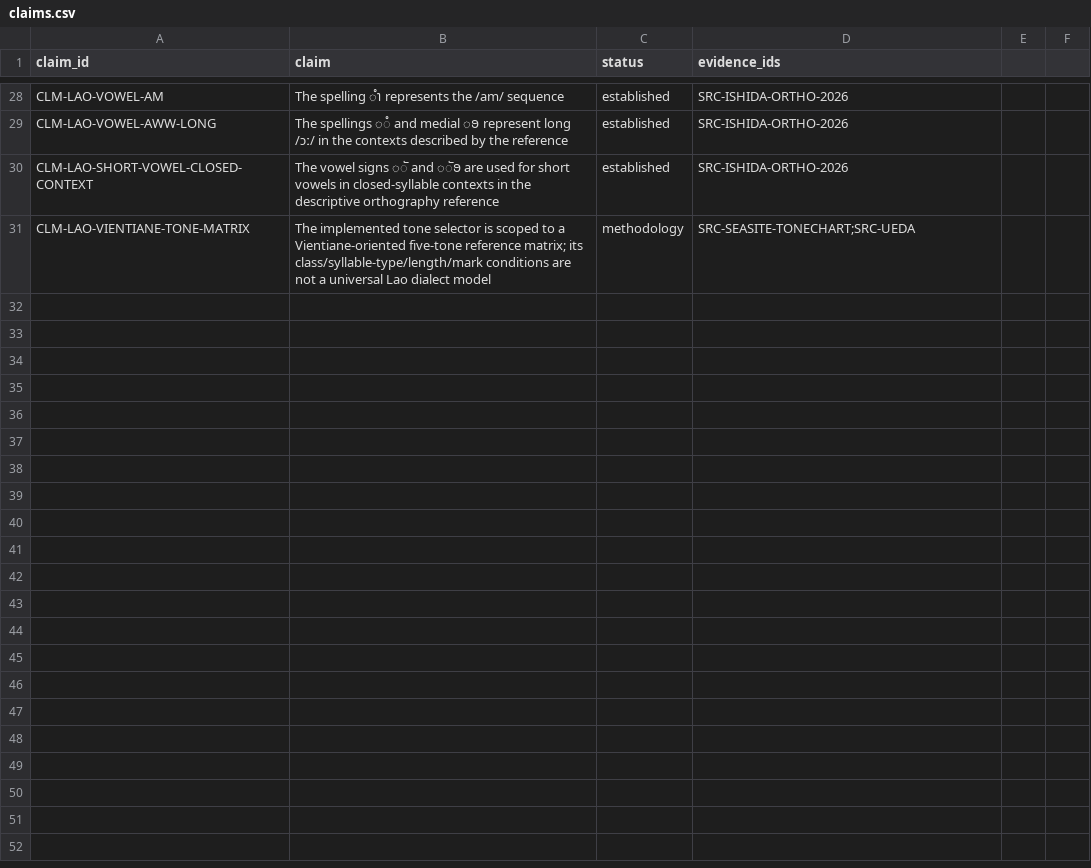
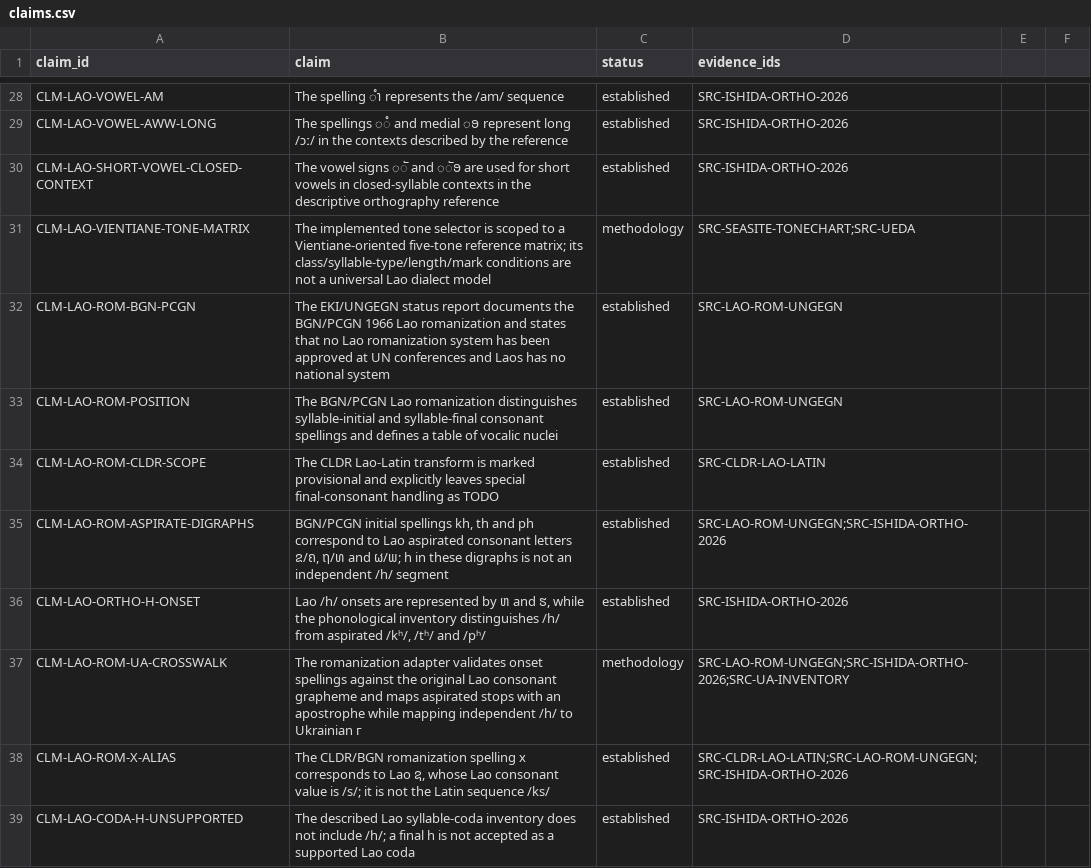
Before and after one commit to ClippyFirst/Lao-Ukrainian-Phonetic-System, a CSV file: data/evidence/claims.csv, drawn as a sheet; only a part is shown, gaps mark what is left out; the diff covers the shown part only; the diff names each change by its address in the sheet, - before the commit and + after, or states it on an @@ line.

Commit message:
feat: add source-aware Lao romanization to Ukrainian mode
Preserve the IPA-first phonetic route and add a separately labeled, bounded syllable adapter for provisional CLDR/BGN romanization. Include source-onset, vowel-ID and coda cross-checks; silent-hoa handling; evidence registry updates; Ukrainian /ʃt͡ʃ/ → щ longest-match adaptation; regression tests and handoff updates. Linguistic and visual QA limitations remain documented.

```diff
--- a/data/evidence/claims.csv
+++ b/data/evidence/claims.csv
+row 32: CLM-LAO-ROM-BGN-PCGN | The EKI/UNGEGN status report documents the BGN/PCGN 1966 Lao romanization and states that no Lao romanization system has been approved at UN conferences and Laos has no national system | established | SRC-LAO-ROM-UNGEGN
+row 33: CLM-LAO-ROM-POSITION | The BGN/PCGN Lao romanization distinguishes syllable-initial and syllable-final consonant spellings and defines a table of vocalic nuclei | established | SRC-LAO-ROM-UNGEGN
+row 34: CLM-LAO-ROM-CLDR-SCOPE | The CLDR Lao-Latin transform is marked provisional and explicitly leaves special final-consonant handling as TODO | established | SRC-CLDR-LAO-LATIN
+row 35: CLM-LAO-ROM-ASPIRATE-DIGRAPHS | BGN/PCGN initial spellings kh, th and ph correspond to Lao aspirated consonant letters ຂ/ຄ, ຖ/ທ and ຜ/ພ; h in these digraphs is not an independent /h/ segment | established | SRC-LAO-ROM-UNGEGN;SRC-ISHIDA-ORTHO-2026
+row 36: CLM-LAO-ORTHO-H-ONSET | Lao /h/ onsets are represented by ຫ and ຮ, while the phonological inventory distinguishes /h/ from aspirated /kʰ/, /tʰ/ and /pʰ/ | established | SRC-ISHIDA-ORTHO-2026
+row 37: CLM-LAO-ROM-UA-CROSSWALK | The romanization adapter validates onset spellings against the original Lao consonant grapheme and maps aspirated stops with an apostrophe while mapping independent /h/ to Ukrainian г | methodology | SRC-LAO-ROM-UNGEGN;SRC-ISHIDA-ORTHO-2026;SRC-UA-INVENTORY
+row 38: CLM-LAO-ROM-X-ALIAS | The CLDR/BGN romanization spelling x corresponds to Lao ຊ, whose Lao consonant value is /s/; it is not the Latin sequence /ks/ | established | SRC-CLDR-LAO-LATIN;SRC-LAO-ROM-UNGEGN;SRC-ISHIDA-ORTHO-2026
+row 39: CLM-LAO-CODA-H-UNSUPPORTED | The described Lao syllable-coda inventory does not include /h/; a final h is not accepted as a supported Lao coda | established | SRC-ISHIDA-ORTHO-2026
```
Also changed, not shown: 8 added rows and 5 edited cells elsewhere in this file, data/evidence/sources.csv, 27 other files.
